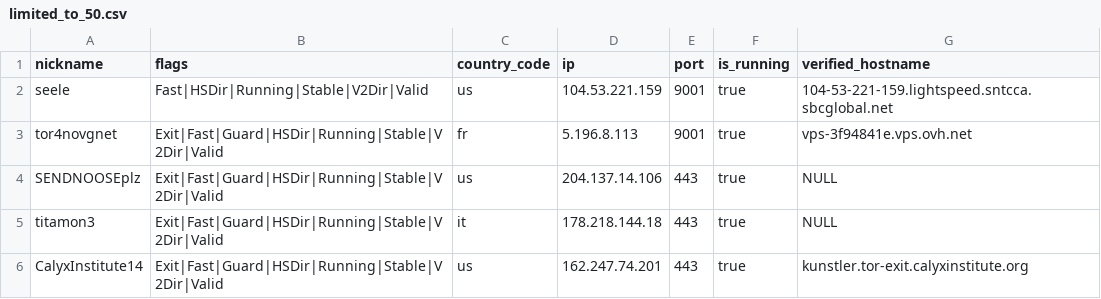
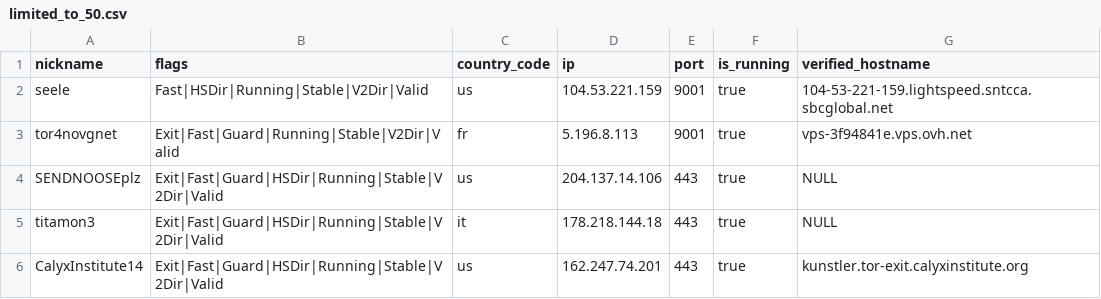
Before and after one commit to t-pol/123-test-abort, a CSV file: limited_to_50.csv, drawn as a sheet; only a part is shown.

```diff
--- a/limited_to_50.csv
+++ b/limited_to_50.csv
@@ -2,3 +2,3 @@
 "seele","Fast|HSDir|Running|Stable|V2Dir|Valid","us","104.53.221.159","9001",true,"104-53-221-159.lightspeed.sntcca.sbcglobal.net"
-"tor4novgnet","Exit|Fast|Guard|HSDir|Running|Stable|V2Dir|Valid","fr","5.196.8.113","9001",true,"vps-3f94841e.vps.ovh.net"
+"tor4novgnet","Exit|Fast|Guard|Running|Stable|V2Dir|Valid","fr","5.196.8.113","9001",true,"vps-3f94841e.vps.ovh.net"
 "SENDNOOSEplz","Exit|Fast|Guard|HSDir|Running|Stable|V2Dir|Valid","us","204.137.14.106","443",true,"NULL"
```
Also changed, not shown: tor_feed.csv, 1 other file.
